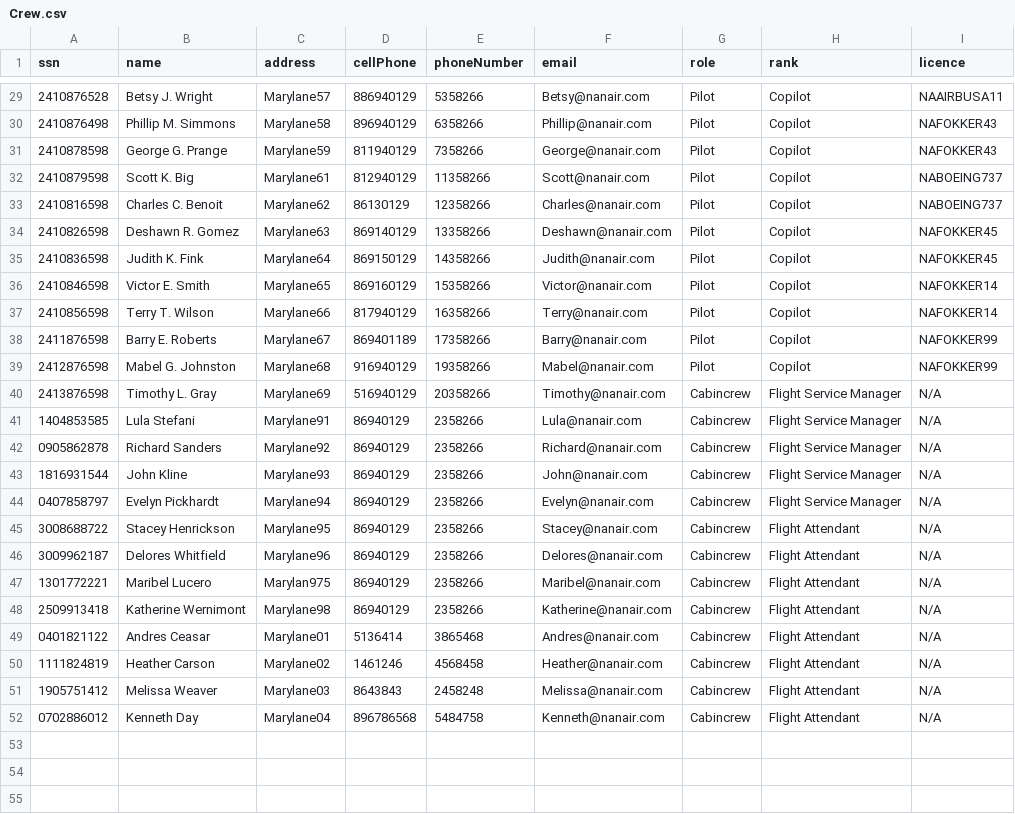
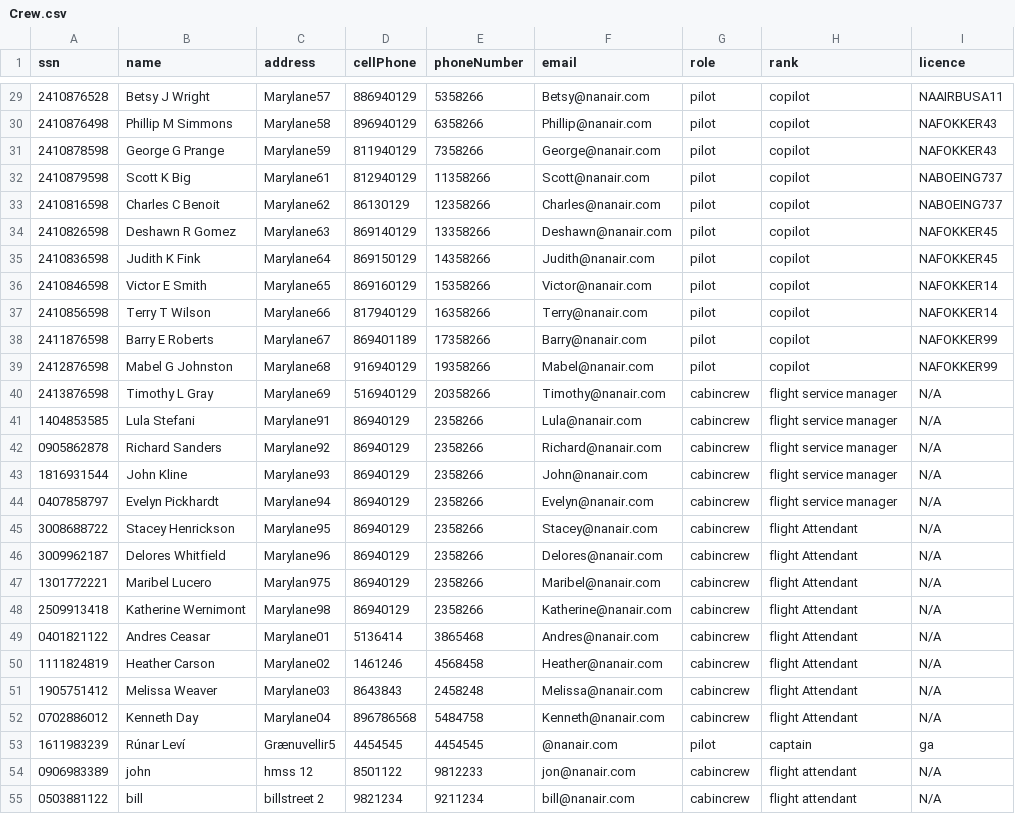
Before and after one commit to andri95/Verklegt1_AHERO, a CSV file: Data/Crew.csv, drawn as a sheet; only a part is shown, gaps mark what is left out; the diff covers the shown part only.

```diff
--- a/Data/Crew.csv
+++ b/Data/Crew.csv
@@ -29,24 +29,27 @@ ssn,name,address,cellPhone,phoneNumber,email,role,rank,licence
-2410876528,Betsy J. Wright,Marylane57,886940129,5358266,Betsy@nanair.com,Pilot,Copilot,NAAIRBUSA11
-2410876498,Phillip M. Simmons,Marylane58,896940129,6358266,Phillip@nanair.com,Pilot,Copilot,NAFOKKER43
-2410878598,George G. Prange,Marylane59,811940129,7358266,George@nanair.com,Pilot,Copilot,NAFOKKER43
-2410879598,Scott K. Big,Marylane61,812940129,11358266,Scott@nanair.com,Pilot,Copilot,NABOEING737
-2410816598,Charles C. Benoit,Marylane62,86130129,12358266,Charles@nanair.com,Pilot,Copilot,NABOEING737
-2410826598,Deshawn R. Gomez,Marylane63,869140129,13358266,Deshawn@nanair.com,Pilot,Copilot,NAFOKKER45
-2410836598,Judith K. Fink,Marylane64,869150129,14358266,Judith@nanair.com,Pilot,Copilot,NAFOKKER45
-2410846598,Victor E. Smith,Marylane65,869160129,15358266,Victor@nanair.com,Pilot,Copilot,NAFOKKER14
-2410856598,Terry T. Wilson,Marylane66,817940129,16358266,Terry@nanair.com,Pilot,Copilot,NAFOKKER14
-2411876598,Barry E. Roberts,Marylane67,869401189,17358266,Barry@nanair.com,Pilot,Copilot,NAFOKKER99
-2412876598,Mabel G. Johnston,Marylane68,916940129,19358266,Mabel@nanair.com,Pilot,Copilot,NAFOKKER99
-2413876598,Timothy L. Gray,Marylane69,516940129,20358266,Timothy@nanair.com,Cabincrew,Flight Service Manager,N/A
-1404853585,Lula Stefani,Marylane91,86940129,2358266,Lula@nanair.com,Cabincrew,Flight Service Manager,N/A
-0905862878,Richard Sanders,Marylane92,86940129,2358266,Richard@nanair.com,Cabincrew,Flight Service Manager,N/A
-1816931544,John Kline,Marylane93,86940129,2358266,John@nanair.com,Cabincrew,Flight Service Manager,N/A
-0407858797,Evelyn Pickhardt,Marylane94,86940129,2358266,Evelyn@nanair.com,Cabincrew,Flight Service Manager,N/A
-3008688722,Stacey Henrickson,Marylane95,86940129,2358266,Stacey@nanair.com,Cabincrew,Flight Attendant,N/A
-3009962187,Delores Whitfield,Marylane96,86940129,2358266,Delores@nanair.com,Cabincrew,Flight Attendant,N/A
-1301772221,Maribel Lucero,Marylan975,86940129,2358266,Maribel@nanair.com,Cabincrew,Flight Attendant,N/A
-2509913418,Katherine Wernimont,Marylane98,86940129,2358266,Katherine@nanair.com,Cabincrew,Flight Attendant,N/A
-0401821122,Andres Ceasar,Marylane01,5136414,3865468,Andres@nanair.com,Cabincrew,Flight Attendant,N/A
-1111824819,Heather Carson,Marylane02,1461246,4568458,Heather@nanair.com,Cabincrew,Flight Attendant,N/A
-1905751412,Melissa Weaver,Marylane03,8643843,2458248,Melissa@nanair.com,Cabincrew,Flight Attendant,N/A
-0702886012,Kenneth Day,Marylane04,896786568,5484758,Kenneth@nanair.com,Cabincrew,Flight Attendant,N/A
+2410876528,Betsy J Wright,Marylane57,886940129,5358266,Betsy@nanair.com,pilot,copilot,NAAIRBUSA11
+2410876498,Phillip M Simmons,Marylane58,896940129,6358266,Phillip@nanair.com,pilot,copilot,NAFOKKER43
+2410878598,George G Prange,Marylane59,811940129,7358266,George@nanair.com,pilot,copilot,NAFOKKER43
+2410879598,Scott K Big,Marylane61,812940129,11358266,Scott@nanair.com,pilot,copilot,NABOEING737
+2410816598,Charles C Benoit,Marylane62,86130129,12358266,Charles@nanair.com,pilot,copilot,NABOEING737
+2410826598,Deshawn R Gomez,Marylane63,869140129,13358266,Deshawn@nanair.com,pilot,copilot,NAFOKKER45
+2410836598,Judith K Fink,Marylane64,869150129,14358266,Judith@nanair.com,pilot,copilot,NAFOKKER45
+2410846598,Victor E Smith,Marylane65,869160129,15358266,Victor@nanair.com,pilot,copilot,NAFOKKER14
+2410856598,Terry T Wilson,Marylane66,817940129,16358266,Terry@nanair.com,pilot,copilot,NAFOKKER14
+2411876598,Barry E Roberts,Marylane67,869401189,17358266,Barry@nanair.com,pilot,copilot,NAFOKKER99
+2412876598,Mabel G Johnston,Marylane68,916940129,19358266,Mabel@nanair.com,pilot,copilot,NAFOKKER99
+2413876598,Timothy L Gray,Marylane69,516940129,20358266,Timothy@nanair.com,cabincrew,flight service manager,N/A
+1404853585,Lula Stefani,Marylane91,86940129,2358266,Lula@nanair.com,cabincrew,flight service manager,N/A
+0905862878,Richard Sanders,Marylane92,86940129,2358266,Richard@nanair.com,cabincrew,flight service manager,N/A
+1816931544,John Kline,Marylane93,86940129,2358266,John@nanair.com,cabincrew,flight service manager,N/A
+0407858797,Evelyn Pickhardt,Marylane94,86940129,2358266,Evelyn@nanair.com,cabincrew,flight service manager,N/A
+3008688722,Stacey Henrickson,Marylane95,86940129,2358266,Stacey@nanair.com,cabincrew,flight Attendant,N/A
+3009962187,Delores Whitfield,Marylane96,86940129,2358266,Delores@nanair.com,cabincrew,flight Attendant,N/A
+1301772221,Maribel Lucero,Marylan975,86940129,2358266,Maribel@nanair.com,cabincrew,flight Attendant,N/A
+2509913418,Katherine Wernimont,Marylane98,86940129,2358266,Katherine@nanair.com,cabincrew,flight Attendant,N/A
+0401821122,Andres Ceasar,Marylane01,5136414,3865468,Andres@nanair.com,cabincrew,flight Attendant,N/A
+1111824819,Heather Carson,Marylane02,1461246,4568458,Heather@nanair.com,cabincrew,flight Attendant,N/A
+1905751412,Melissa Weaver,Marylane03,8643843,2458248,Melissa@nanair.com,cabincrew,flight Attendant,N/A
+0702886012,Kenneth Day,Marylane04,896786568,5484758,Kenneth@nanair.com,cabincrew,flight Attendant,N/A
+1611983239,Rúnar Leví,Grænuvellir5,4454545,4454545,@nanair.com,pilot,captain,ga
+0906983389,john,hmss 12,8501122,9812233,jon@nanair.com,cabincrew,flight attendant,N/A
+0503881122,bill,billstreet 2,9821234,9211234,bill@nanair.com,cabincrew,flight attendant,N/A
```
Also changed, not shown: 3 added rows and 42 edited cells elsewhere in this file, Data/Voyages.csv, 8 other files.
